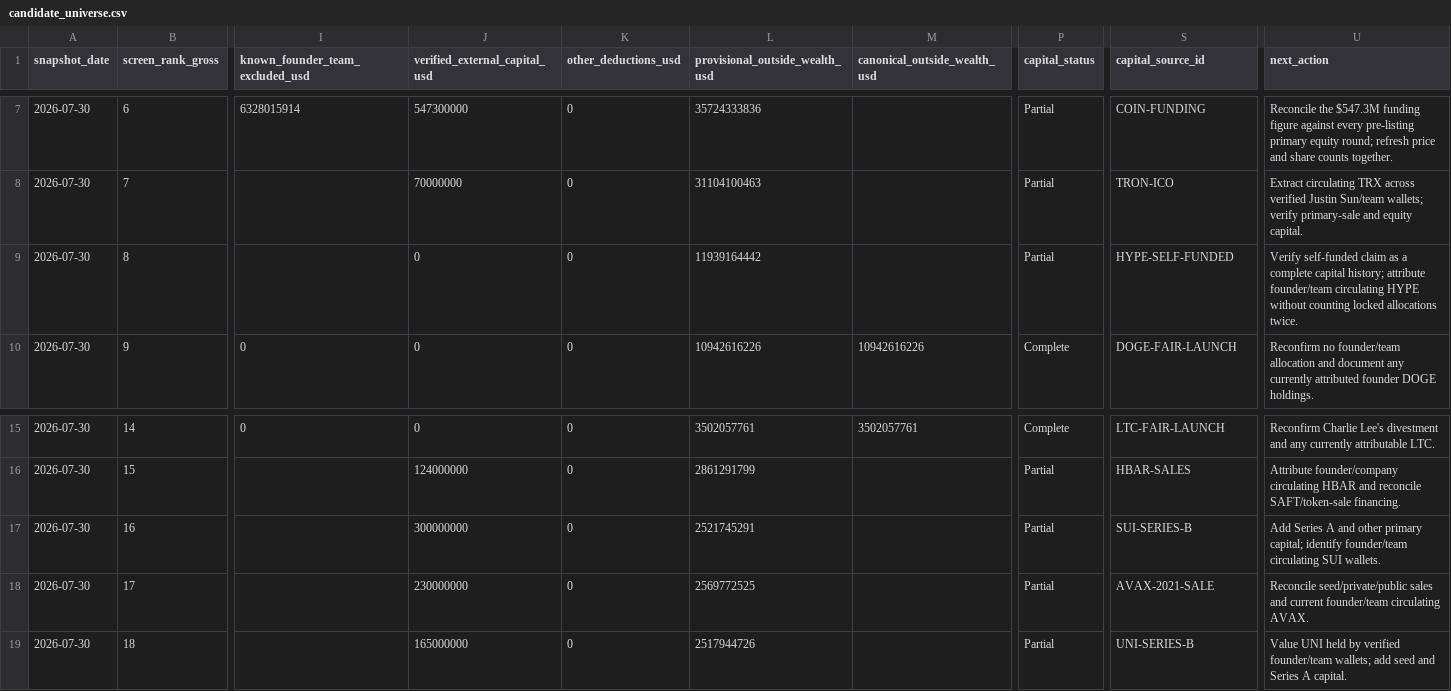
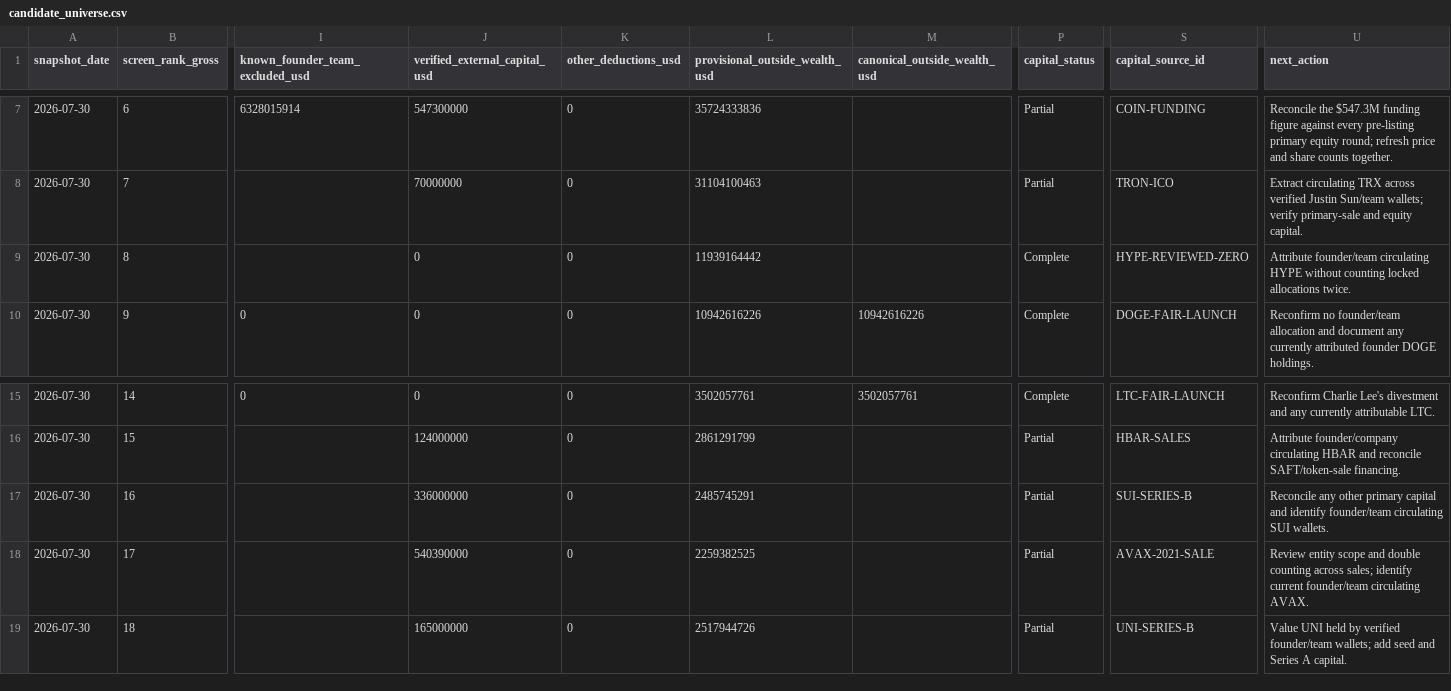
Before and after one commit to vzbrv/crypto-founders-wealth-ranking, a CSV file: data/research/candidate_universe.csv, drawn as a sheet; only a part is shown, gaps mark what is left out; the diff names each change by its address in the sheet, - before the commit and + after, or states it on an @@ line.

```diff
--- a/data/research/candidate_universe.csv
+++ b/data/research/candidate_universe.csv
-P9 (capital_status): Partial
+P9 (capital_status): Complete
-S9 (capital_source_id): HYPE-SELF-FUNDED
+S9 (capital_source_id): HYPE-REVIEWED-ZERO
-U9 (next_action): Verify self-funded claim as a complete capital history; attribute founder/team circulating…
+U9 (next_action): Attribute founder/team circulating…
-J17 (verified_external_capital_usd): 300000000
+J17 (verified_external_capital_usd): 336000000
-L17 (provisional_outside_wealth_usd): 2521745291
+L17 (provisional_outside_wealth_usd): 2485745291
-U17 (next_action): Add Series A and other primary capital; identify founder/team…
+U17 (next_action): Reconcile any other primary capital and identify founder/team…
-J18 (verified_external_capital_usd): 230000000
+J18 (verified_external_capital_usd): 540390000
-L18 (provisional_outside_wealth_usd): 2569772525
+L18 (provisional_outside_wealth_usd): 2259382525
-U18 (next_action): Reconcile seed/private/public sales and current founder/team…
+U18 (next_action): Review entity scope and double counting across sales; identify current founder/team…
```
Also changed, not shown: data/research/high-confidence-evidence-gaps.csv, data/research/provisional_capital_events.csv, 1 other file.
